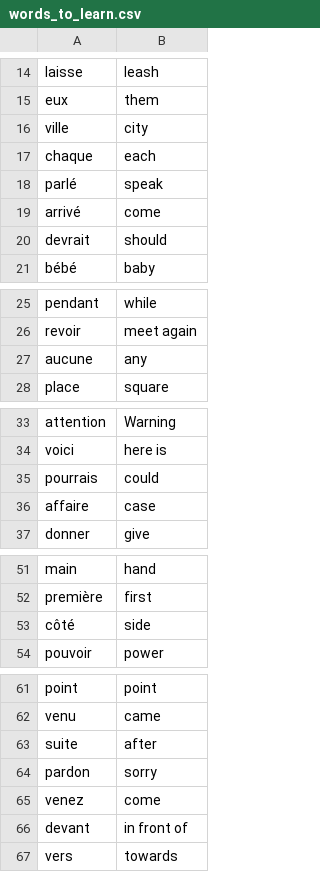
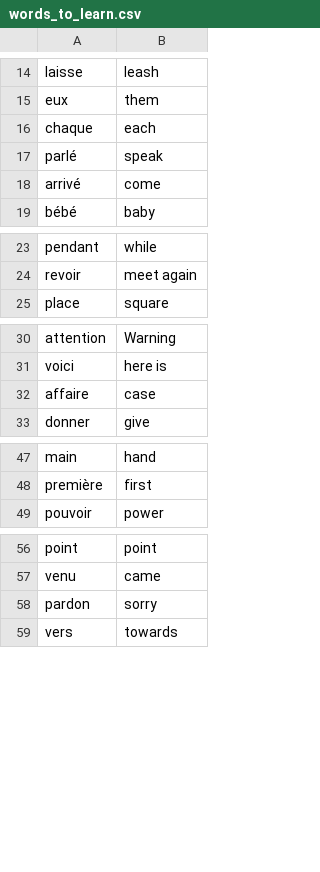
Before and after one commit to sins621/Python-Learning, a CSV file: Day 31/Capstone Project/data/words_to_learn.csv, drawn as a sheet; only a part is shown, gaps mark what is left out; the diff covers the shown part only; the diff names each change by its address in the sheet, - before the commit and + after, or states it on an @@ line.

```diff
--- a/Day 31/Capstone Project/data/words_to_learn.csv
+++ b/Day 31/Capstone Project/data/words_to_learn.csv
-row 16: ville | city
-row 20: devrait | should
-row 27: aucune | any
-row 35: pourrais | could
-row 53: côté | side
-row 63: suite | after
-row 65: venez | come
-row 66: devant | in front of
```
Also changed, not shown: 3 removed rows elsewhere in this file, 1 other file.
